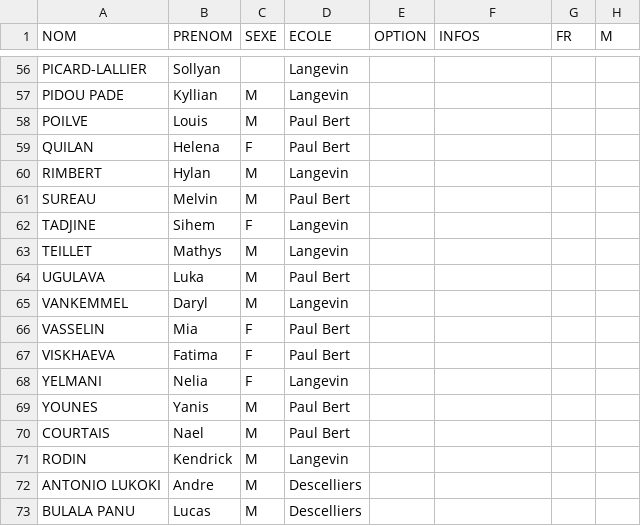
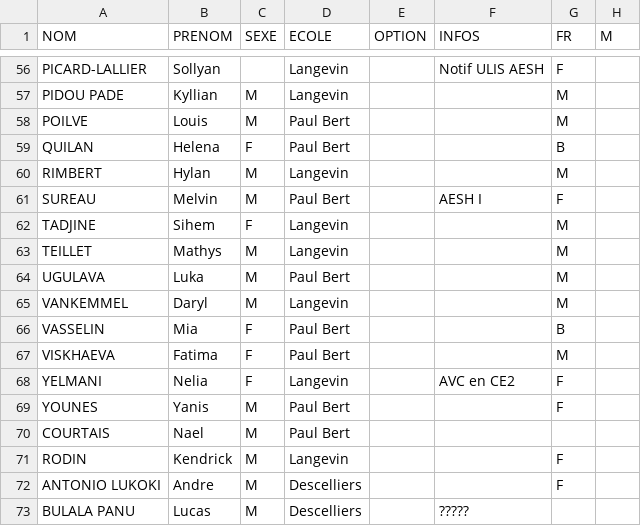
Before and after one commit to denisdupuis/Creationclasses, a CSV file: Donnees/CM2vers6.csv, drawn as a sheet; only a part is shown, gaps mark what is left out; the diff covers the shown part only; the diff names each change by its address in the sheet, - before the commit and + after, or states it on an @@ line.

```diff
--- a/Donnees/CM2vers6.csv
+++ b/Donnees/CM2vers6.csv
-F56 (INFOS): (empty)
+F56 (INFOS): Notif ULIS AESH
-G56 (FR): (empty)
+G56 (FR): F
-G57:G58 (FR): (empty)
+G57:G58 (FR): M
-G59 (FR): (empty)
+G59 (FR): B
-G60 (FR): (empty)
+G60 (FR): M
-F61 (INFOS): (empty)
+F61 (INFOS): AESH I
-G61 (FR): (empty)
+G61 (FR): F
-G62:G65 (FR): (empty)
+G62:G65 (FR): M
-G66 (FR): (empty)
+G66 (FR): B
-G67 (FR): (empty)
+G67 (FR): M
-F68 (INFOS): (empty)
+F68 (INFOS): AVC en CE2
-G68:G69 (FR): (empty)
+G68:G69 (FR): F
-G71:G72 (FR): (empty)
+G71:G72 (FR): F
-F73 (INFOS): (empty)
+F73 (INFOS): ?????
```
Also changed, not shown: 70 edited cells elsewhere in this file, 1 other file.
